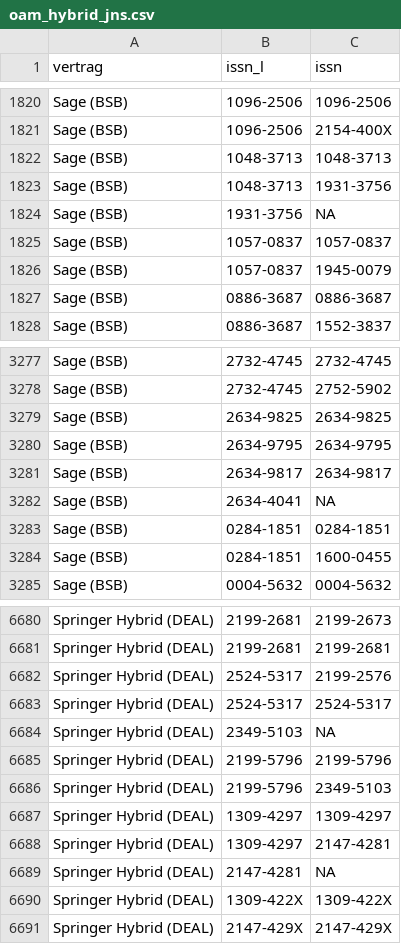
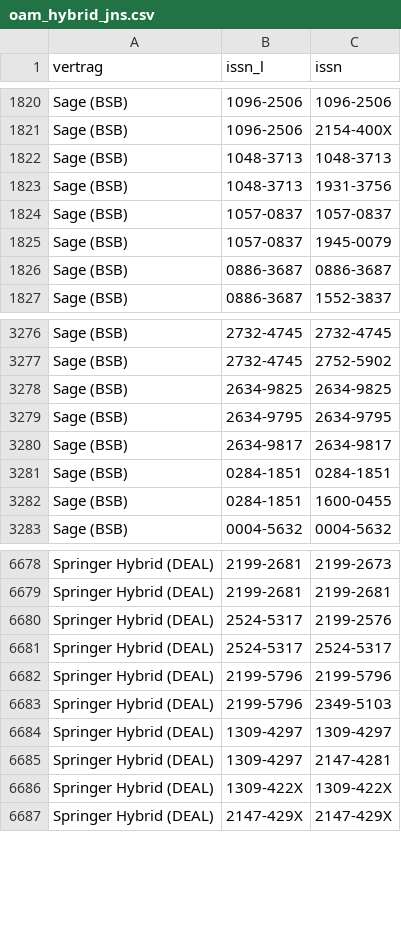
Before and after one commit to subugoe/hoaddata, a CSV file: inst/extdata/oam_hybrid_jns.csv, drawn as a sheet; only a part is shown, gaps mark what is left out.

Commit message:
Test external data file existence and format

```diff
--- a/inst/extdata/oam_hybrid_jns.csv
+++ b/inst/extdata/oam_hybrid_jns.csv
@@ -1823,3 +1823,2 @@ Sage (BSB),1048-3713,1048-3713
 Sage (BSB),1048-3713,1931-3756
-Sage (BSB),1931-3756,NA
 Sage (BSB),1057-0837,1057-0837
@@ -3281,3 +3280,2 @@ Sage (BSB),2634-9795,2634-9795
 Sage (BSB),2634-9817,2634-9817
-Sage (BSB),2634-4041 ,NA
 Sage (BSB),0284-1851,0284-1851
@@ -6683,3 +6681,2 @@ Springer Hybrid (DEAL),2524-5317,2199-2576
 Springer Hybrid (DEAL),2524-5317,2524-5317
-Springer Hybrid (DEAL),2349-5103,NA
 Springer Hybrid (DEAL),2199-5796,2199-5796
@@ -6688,3 +6685,2 @@ Springer Hybrid (DEAL),1309-4297,1309-4297
 Springer Hybrid (DEAL),1309-4297,2147-4281
-Springer Hybrid (DEAL),2147-4281,NA
 Springer Hybrid (DEAL),1309-422X,1309-422X
```
Also changed, not shown: 3 other files.
